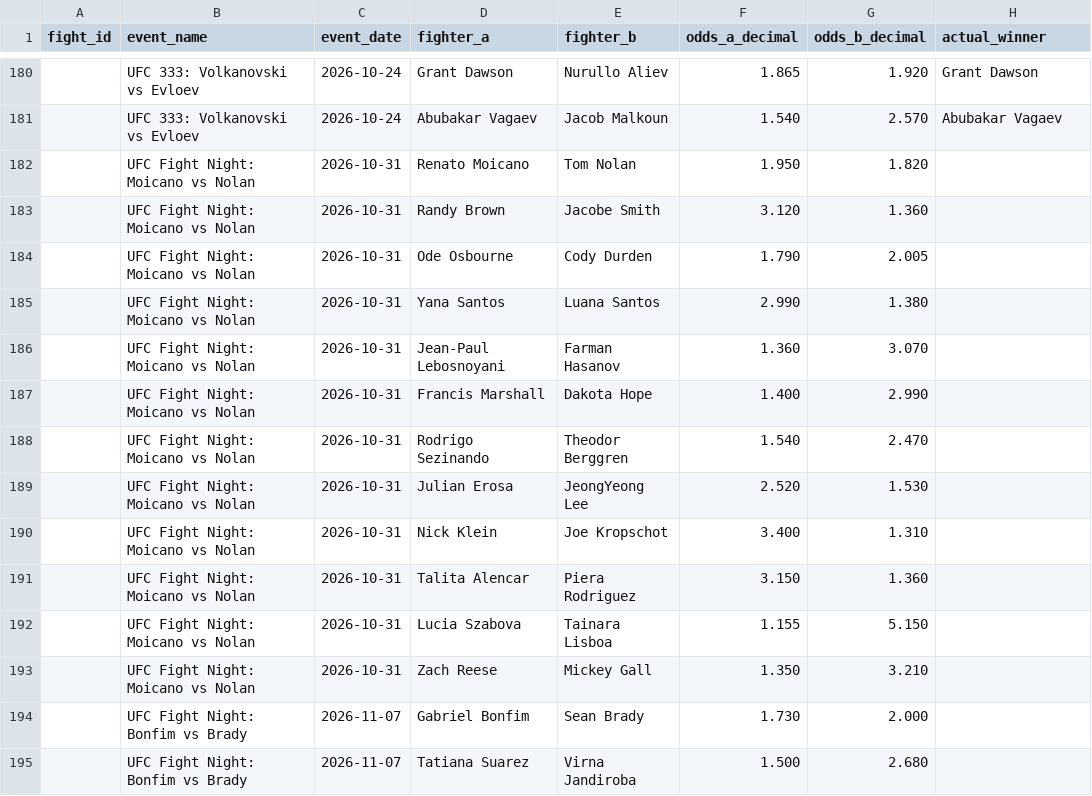
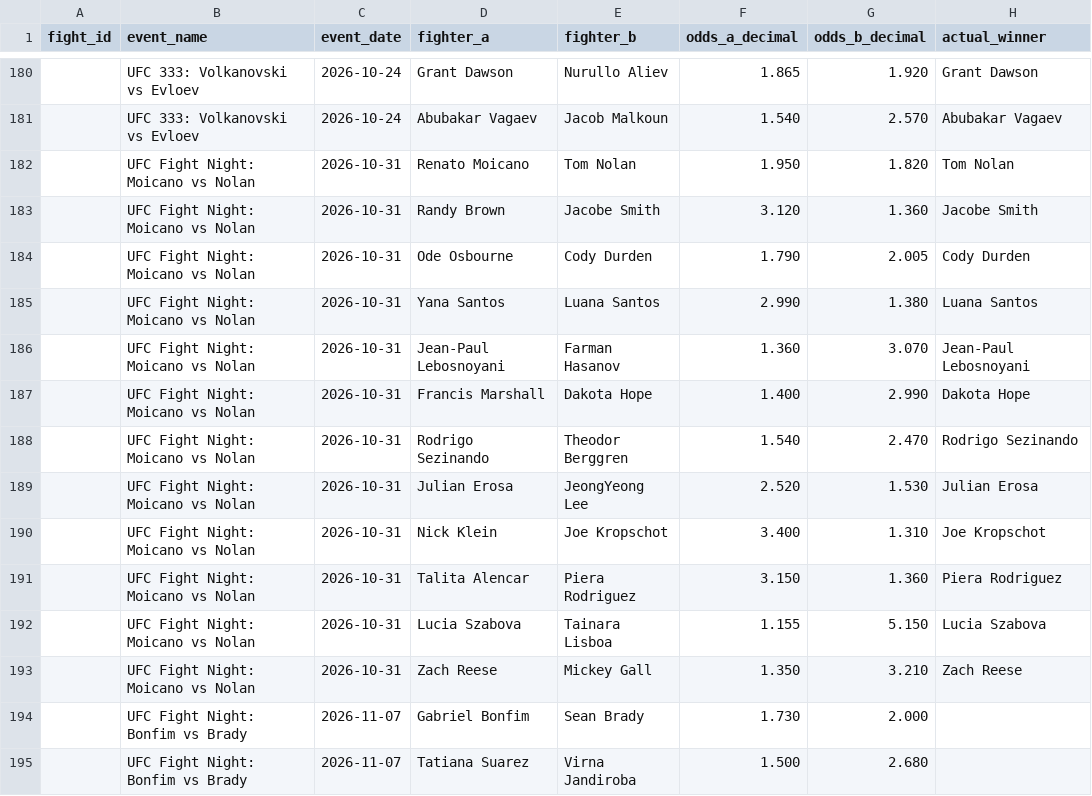
Before and after one commit to bergols/ufc-predictor, a CSV file: data/odds_template.csv, drawn as a sheet; only a part is shown, gaps mark what is left out.

Commit message:
Fecha o(s) evento(s): UFC Fight Night: Moicano vs Nolan (2026-10-31)

```diff
--- a/data/odds_template.csv
+++ b/data/odds_template.csv
@@ -181,14 +181,14 @@ fight_id,event_name,event_date,fighter_a,fighter_b,odds_a_decimal,odds_b_decimal
 ,UFC 333: Volkanovski vs Evloev,2026-10-24,Abubakar Vagaev,Jacob Malkoun,1.540,2.570,Abubakar Vagaev
-,UFC Fight Night: Moicano vs Nolan,2026-10-31,Renato Moicano,Tom Nolan,1.950,1.820,
-,UFC Fight Night: Moicano vs Nolan,2026-10-31,Randy Brown,Jacobe Smith,3.120,1.360,
-,UFC Fight Night: Moicano vs Nolan,2026-10-31,Ode Osbourne,Cody Durden,1.790,2.005,
-,UFC Fight Night: Moicano vs Nolan,2026-10-31,Yana Santos,Luana Santos,2.990,1.380,
-,UFC Fight Night: Moicano vs Nolan,2026-10-31,Jean-Paul Lebosnoyani,Farman Hasanov,1.360,3.070,
-,UFC Fight Night: Moicano vs Nolan,2026-10-31,Francis Marshall,Dakota Hope,1.400,2.990,
-,UFC Fight Night: Moicano vs Nolan,2026-10-31,Rodrigo Sezinando,Theodor Berggren,1.540,2.470,
-,UFC Fight Night: Moicano vs Nolan,2026-10-31,Julian Erosa,JeongYeong Lee,2.520,1.530,
-,UFC Fight Night: Moicano vs Nolan,2026-10-31,Nick Klein,Joe Kropschot,3.400,1.310,
-,UFC Fight Night: Moicano vs Nolan,2026-10-31,Talita Alencar,Piera Rodriguez,3.150,1.360,
-,UFC Fight Night: Moicano vs Nolan,2026-10-31,Lucia Szabova,Tainara Lisboa,1.155,5.150,
-,UFC Fight Night: Moicano vs Nolan,2026-10-31,Zach Reese,Mickey Gall,1.350,3.210,
+,UFC Fight Night: Moicano vs Nolan,2026-10-31,Renato Moicano,Tom Nolan,1.950,1.820,Tom Nolan
+,UFC Fight Night: Moicano vs Nolan,2026-10-31,Randy Brown,Jacobe Smith,3.120,1.360,Jacobe Smith
+,UFC Fight Night: Moicano vs Nolan,2026-10-31,Ode Osbourne,Cody Durden,1.790,2.005,Cody Durden
+,UFC Fight Night: Moicano vs Nolan,2026-10-31,Yana Santos,Luana Santos,2.990,1.380,Luana Santos
+,UFC Fight Night: Moicano vs Nolan,2026-10-31,Jean-Paul Lebosnoyani,Farman Hasanov,1.360,3.070,Jean-Paul Lebosnoyani
+,UFC Fight Night: Moicano vs Nolan,2026-10-31,Francis Marshall,Dakota Hope,1.400,2.990,Dakota Hope
+,UFC Fight Night: Moicano vs Nolan,2026-10-31,Rodrigo Sezinando,Theodor Berggren,1.540,2.470,Rodrigo Sezinando
+,UFC Fight Night: Moicano vs Nolan,2026-10-31,Julian Erosa,JeongYeong Lee,2.520,1.530,Julian Erosa
+,UFC Fight Night: Moicano vs Nolan,2026-10-31,Nick Klein,Joe Kropschot,3.400,1.310,Joe Kropschot
+,UFC Fight Night: Moicano vs Nolan,2026-10-31,Talita Alencar,Piera Rodriguez,3.150,1.360,Piera Rodriguez
+,UFC Fight Night: Moicano vs Nolan,2026-10-31,Lucia Szabova,Tainara Lisboa,1.155,5.150,Lucia Szabova
+,UFC Fight Night: Moicano vs Nolan,2026-10-31,Zach Reese,Mickey Gall,1.350,3.210,Zach Reese
 ,UFC Fight Night: Bonfim vs Brady,2026-11-07,Gabriel Bonfim,Sean Brady,1.730,2.000,
```
